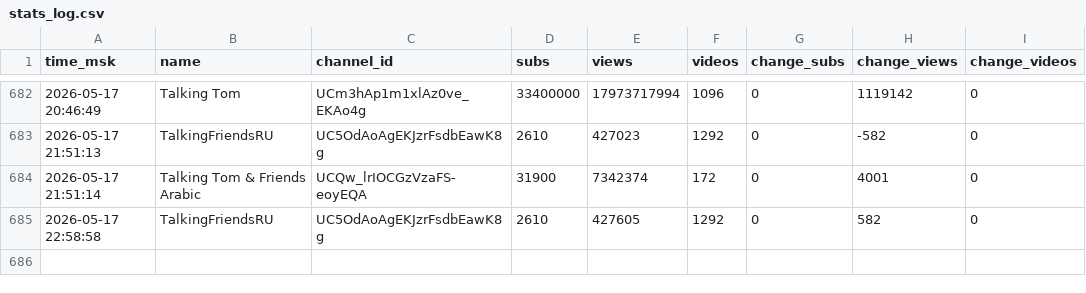
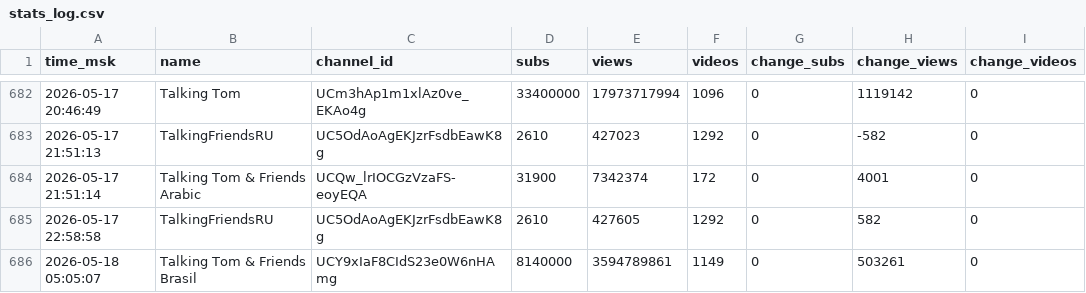
Before and after one commit to PozzisMine/TalkingFriendsStats, a CSV file: stats_log.csv, drawn as a sheet; only a part is shown, gaps mark what is left out.

```diff
--- a/stats_log.csv
+++ b/stats_log.csv
@@ -685 +685,2 @@ time_msk,name,channel_id,subs,views,videos,change_subs,change_views,change_video
 2026-05-17 22:58:58,TalkingFriendsRU,UC5OdAoAgEKJzrFsdbEawK8g,2610,427605,1292,0,582,0
+2026-05-18 05:05:07,Talking Tom & Friends Brasil,UCY9xIaF8CIdS23e0W6nHAmg,8140000,3594789861,1149,0,503261,0
```
Also changed, not shown: 1 other file.
